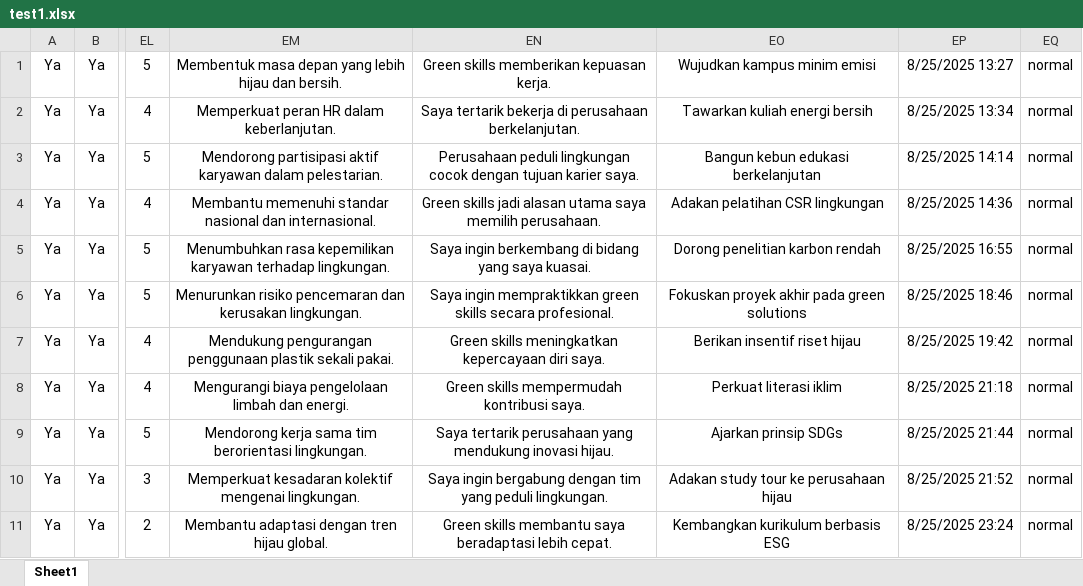
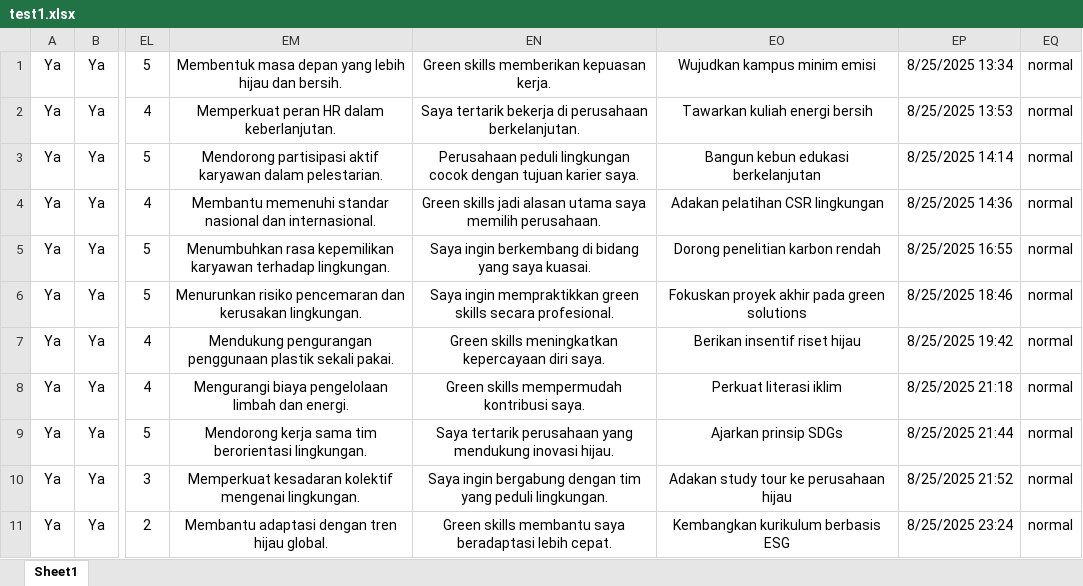
Before and after one commit to Ahmdfdhilah/autoamte_gform, an Excel workbook: test1.xlsx, sheet Sheet1, drawn as a sheet; only a part is shown, gaps mark what is left out; values as stored, in another font and other column widths than the file's, no borders; the diff names each change by its address in the sheet, - before the commit and + after, or states it on an @@ line.

```diff
--- a/test1.xlsx (sheet Sheet1)
+++ b/test1.xlsx (sheet Sheet1)
-EP1: 8/25/2025 13:27
+EP1: 8/25/2025 13:34
-EP2: 8/25/2025 13:34
+EP2: 8/25/2025 13:53
```
Also changed, not shown: 1 other file.
